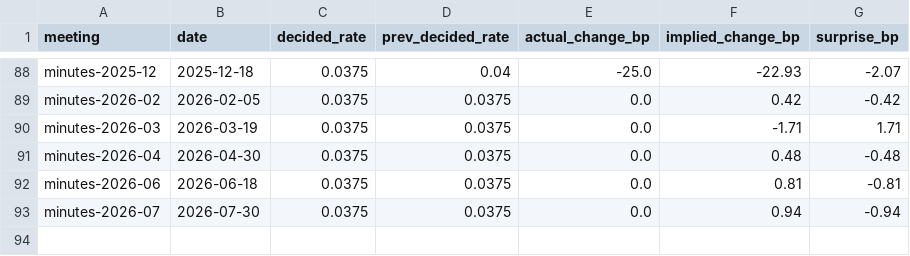
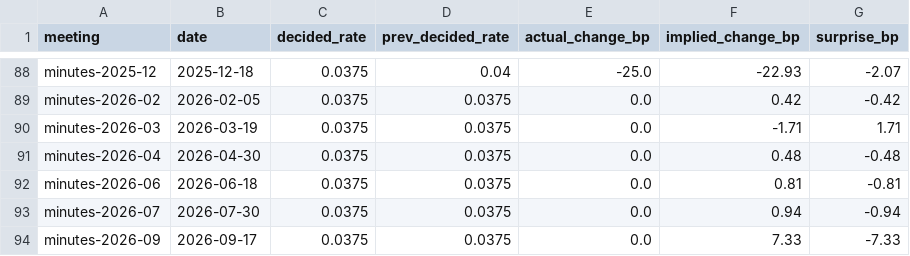
Before and after one commit to jakefoulkes1/mpc-index, a CSV file: data/surprises.csv, drawn as a sheet; only a part is shown, gaps mark what is left out; the diff names each change by its address in the sheet, - before the commit and + after, or states it on an @@ line.

```diff
--- a/data/surprises.csv
+++ b/data/surprises.csv
+row 94: minutes-2026-09 | 2026-09-17 | 0.0375 | 0.0375 | 0.0 | 7.33 | -7.33
```
Also changed, not shown: data/market_history.csv, data/votes.csv, 10 other files.
